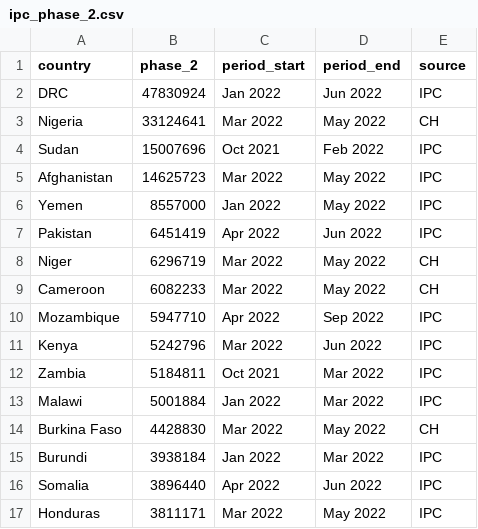
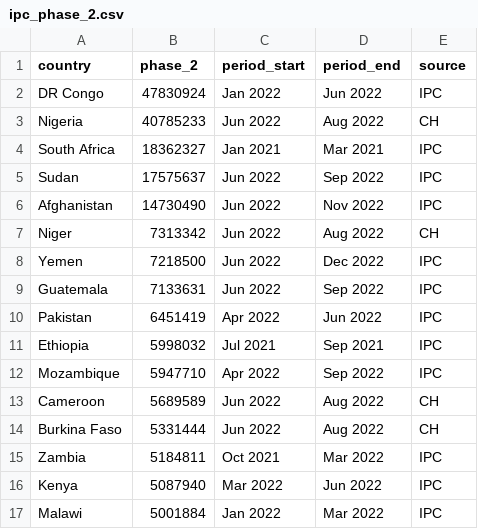
Before and after one commit to ONEcampaign/DataDive_Food_Security, a CSV file: output/ipc_phase_2.csv, drawn as a sheet.

Commit message:
phase 2 update

```diff
--- a/output/ipc_phase_2.csv
+++ b/output/ipc_phase_2.csv
@@ -1,17 +1,17 @@
 country,phase_2,period_start,period_end,source
-DRC,47830924,Jan 2022,Jun 2022,IPC
-Nigeria,33124641,Mar 2022,May 2022,CH
-Sudan,15007696,Oct 2021,Feb 2022,IPC
-Afghanistan,14625723,Mar 2022,May 2022,IPC
-Yemen,8557000,Jan 2022,May 2022,IPC
+DR Congo,47830924,Jan 2022,Jun 2022,IPC
+Nigeria,40785233,Jun 2022,Aug 2022,CH
+South Africa,18362327,Jan 2021,Mar 2021,IPC
+Sudan,17575637,Jun 2022,Sep 2022,IPC
+Afghanistan,14730490,Jun 2022,Nov 2022,IPC
+Niger,7313342,Jun 2022,Aug 2022,CH
+Yemen,7218500,Jun 2022,Dec 2022,IPC
+Guatemala,7133631,Jun 2022,Sep 2022,IPC
 Pakistan,6451419,Apr 2022,Jun 2022,IPC
-Niger,6296719,Mar 2022,May 2022,CH
-Cameroon,6082233,Mar 2022,May 2022,CH
+Ethiopia,5998032,Jul 2021,Sep 2021,IPC
 Mozambique,5947710,Apr 2022,Sep 2022,IPC
-Kenya,5242796,Mar 2022,Jun 2022,IPC
+Cameroon,5689589,Jun 2022,Aug 2022,CH
+Burkina Faso,5331444,Jun 2022,Aug 2022,CH
 Zambia,5184811,Oct 2021,Mar 2022,IPC
+Kenya,5087940,Mar 2022,Jun 2022,IPC
 Malawi,5001884,Jan 2022,Mar 2022,IPC
-Burkina Faso,4428830,Mar 2022,May 2022,CH
-Burundi,3938184,Jan 2022,Mar 2022,IPC
-Somalia,3896440,Apr 2022,Jun 2022,IPC
-Honduras,3811171,Mar 2022,May 2022,IPC
```
Also changed, not shown: 1 other file.
